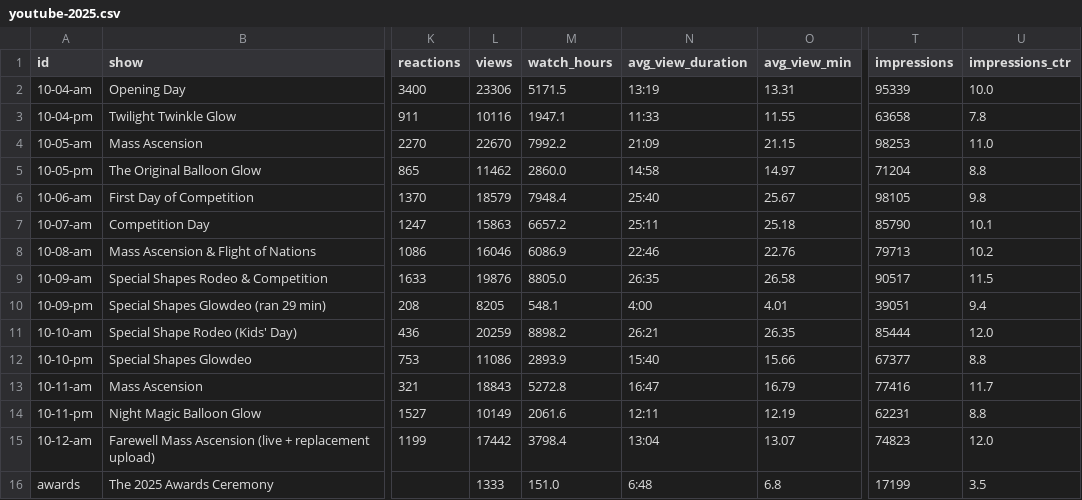
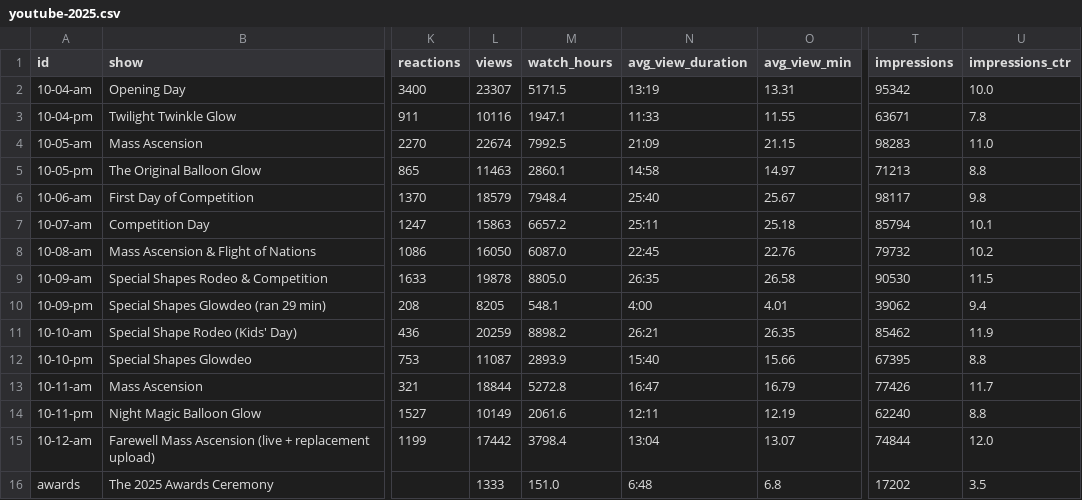
Before and after one commit to ktuley/bflive-stats, a CSV file: data/youtube-2025.csv, drawn as a sheet; only a part is shown, gaps mark what is left out; the diff names each change by its address in the sheet, - before the commit and + after, or states it on an @@ line.

```diff
--- a/data/youtube-2025.csv
+++ b/data/youtube-2025.csv
-L2 (views): 23306
+L2 (views): 23307
-T2 (impressions): 95339
+T2 (impressions): 95342
-T3 (impressions): 63658
+T3 (impressions): 63671
-L4 (views): 22670
+L4 (views): 22674
-M4 (watch_hours): 7992.2
+M4 (watch_hours): 7992.5
-T4 (impressions): 98253
+T4 (impressions): 98283
-L5 (views): 11462
+L5 (views): 11463
-M5 (watch_hours): 2860.0
+M5 (watch_hours): 2860.1
-T5 (impressions): 71204
+T5 (impressions): 71213
-T6 (impressions): 98105
+T6 (impressions): 98117
-T7 (impressions): 85790
+T7 (impressions): 85794
-L8 (views): 16046
+L8 (views): 16050
-M8 (watch_hours): 6086.9
+M8 (watch_hours): 6087.0
-N8 (avg_view_duration): 22:46
+N8 (avg_view_duration): 22:45
-T8 (impressions): 79713
+T8 (impressions): 79732
-L9 (views): 19876
+L9 (views): 19878
-T9 (impressions): 90517
+T9 (impressions): 90530
-T10 (impressions): 39051
+T10 (impressions): 39062
-T11 (impressions): 85444
+T11 (impressions): 85462
-U11 (impressions_ctr): 12.0
+U11 (impressions_ctr): 11.9
-L12 (views): 11086
+L12 (views): 11087
-T12 (impressions): 67377
+T12 (impressions): 67395
-L13 (views): 18843
+L13 (views): 18844
-T13 (impressions): 77416
+T13 (impressions): 77426
-T14 (impressions): 62231
+T14 (impressions): 62240
-T15 (impressions): 74823
+T15 (impressions): 74844
-T16 (impressions): 17199
+T16 (impressions): 17202
```
Also changed, not shown: data/youtube-2026.csv, 1 other file.
